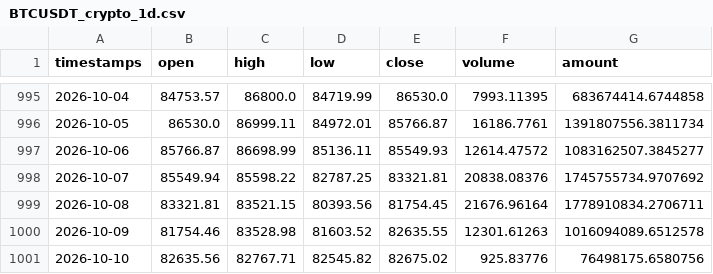
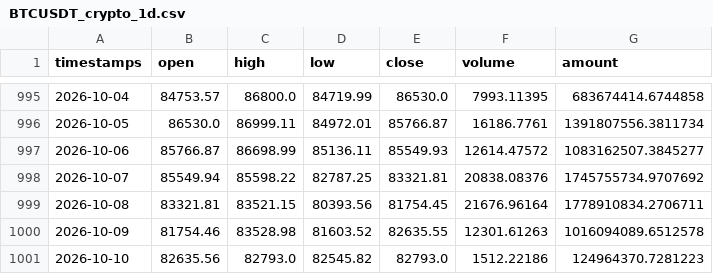
Before and after one commit to kossto82-ops/Kronos, a CSV file: data/BTCUSDT_crypto_1d.csv, drawn as a sheet; only a part is shown, gaps mark what is left out.

```diff
--- a/data/BTCUSDT_crypto_1d.csv
+++ b/data/BTCUSDT_crypto_1d.csv
@@ -1000,2 +1000,2 @@ timestamps,open,high,low,close,volume,amount
 2026-10-09,81754.46,83528.98,81603.52,82635.55,12301.61263,1016094089.6512578
-2026-10-10,82635.56,82767.71,82545.82,82675.02,925.83776,76498175.6580756
+2026-10-10,82635.56,82793.0,82545.82,82793.0,1512.22186,124964370.7281223
```
Also changed, not shown: 4 other files.
